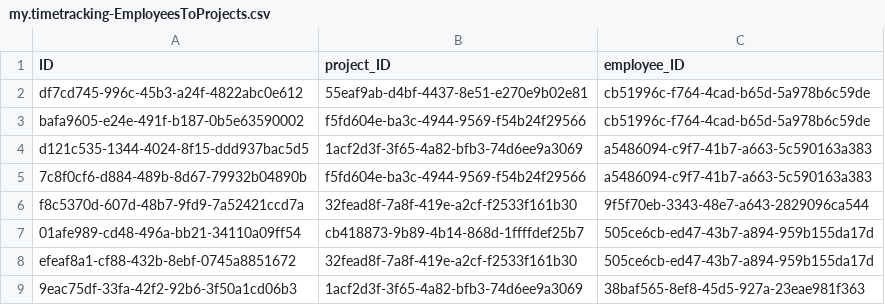
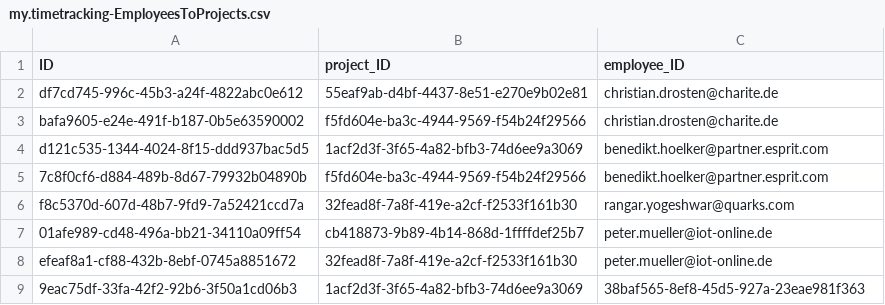
Before and after one commit to BenediktHoelker/cap-timetracking-flp, a CSV file: db/csv/my.timetracking-EmployeesToProjects.csv, drawn as a sheet.

Commit message:
Autofill employee for new records with user-ID

```diff
--- a/db/csv/my.timetracking-EmployeesToProjects.csv
+++ b/db/csv/my.timetracking-EmployeesToProjects.csv
@@ -1,9 +1,9 @@
 ID;project_ID;employee_ID
-df7cd745-996c-45b3-a24f-4822abc0e612;55eaf9ab-d4bf-4437-8e51-e270e9b02e81;cb51996c-f764-4cad-b65d-5a978b6c59de
-bafa9605-e24e-491f-b187-0b5e63590002;f5fd604e-ba3c-4944-9569-f54b24f29566;cb51996c-f764-4cad-b65d-5a978b6c59de
-d121c535-1344-4024-8f15-ddd937bac5d5;1acf2d3f-3f65-4a82-bfb3-74d6ee9a3069;a5486094-c9f7-41b7-a663-5c590163a383
-7c8f0cf6-d884-489b-8d67-79932b04890b;f5fd604e-ba3c-4944-9569-f54b24f29566;a5486094-c9f7-41b7-a663-5c590163a383
-f8c5370d-607d-48b7-9fd9-7a52421ccd7a;32fead8f-7a8f-419e-a2cf-f2533f161b30;9f5f70eb-3343-48e7-a643-2829096ca544
-01afe989-cd48-496a-bb21-34110a09ff54;cb418873-9b89-4b14-868d-1ffffdef25b7;505ce6cb-ed47-43b7-a894-959b155da17d
-efeaf8a1-cf88-432b-8ebf-0745a8851672;32fead8f-7a8f-419e-a2cf-f2533f161b30;505ce6cb-ed47-43b7-a894-959b155da17d
+df7cd745-996c-45b3-a24f-4822abc0e612;55eaf9ab-d4bf-4437-8e51-e270e9b02e81;christian.drosten@charite.de
+bafa9605-e24e-491f-b187-0b5e63590002;f5fd604e-ba3c-4944-9569-f54b24f29566;christian.drosten@charite.de
+d121c535-1344-4024-8f15-ddd937bac5d5;1acf2d3f-3f65-4a82-bfb3-74d6ee9a3069;benedikt.hoelker@partner.esprit.com
+7c8f0cf6-d884-489b-8d67-79932b04890b;f5fd604e-ba3c-4944-9569-f54b24f29566;benedikt.hoelker@partner.esprit.com
+f8c5370d-607d-48b7-9fd9-7a52421ccd7a;32fead8f-7a8f-419e-a2cf-f2533f161b30;rangar.yogeshwar@quarks.com
+01afe989-cd48-496a-bb21-34110a09ff54;cb418873-9b89-4b14-868d-1ffffdef25b7;peter.mueller@iot-online.de
+efeaf8a1-cf88-432b-8ebf-0745a8851672;32fead8f-7a8f-419e-a2cf-f2533f161b30;peter.mueller@iot-online.de
 9eac75df-33fa-42f2-92b6-3f50a1cd06b3;1acf2d3f-3f65-4a82-bfb3-74d6ee9a3069;38baf565-8ef8-45d5-927a-23eae981f363
```
Also changed, not shown: db/csv/my.timetracking-Employees.csv, 4 other files.
